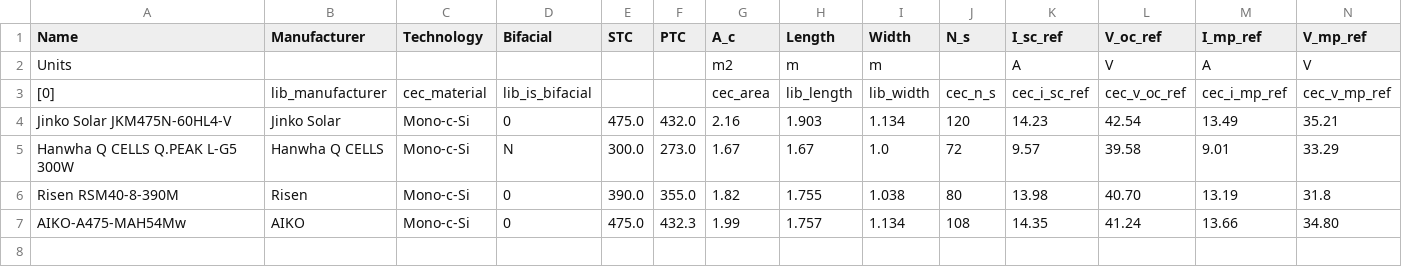
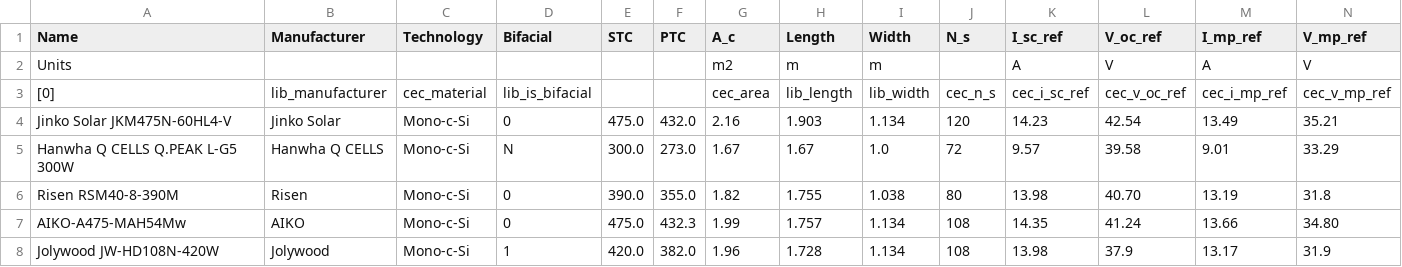
Before and after one commit to davidusb-geek/emhass, a CSV file: src/emhass/data/emhass_modules.csv, drawn as a sheet; only a part is shown; rows hold the shown columns only; the diff names each change by its address in the sheet, - before the commit and + after, or states it on an @@ line.

```diff
--- a/src/emhass/data/emhass_modules.csv
+++ b/src/emhass/data/emhass_modules.csv
+row 8: Jolywood JW-HD108N-420W | Jolywood | Mono-c-Si | 1 | 420.0 | 382.0 | 1.96 | 1.728 | 1.134 | 108 | 13.98 | 37.9 | 13.17 | 31.9
```
Also changed, not shown: src/emhass/data/emhass_inverters.csv, 2 other files.
